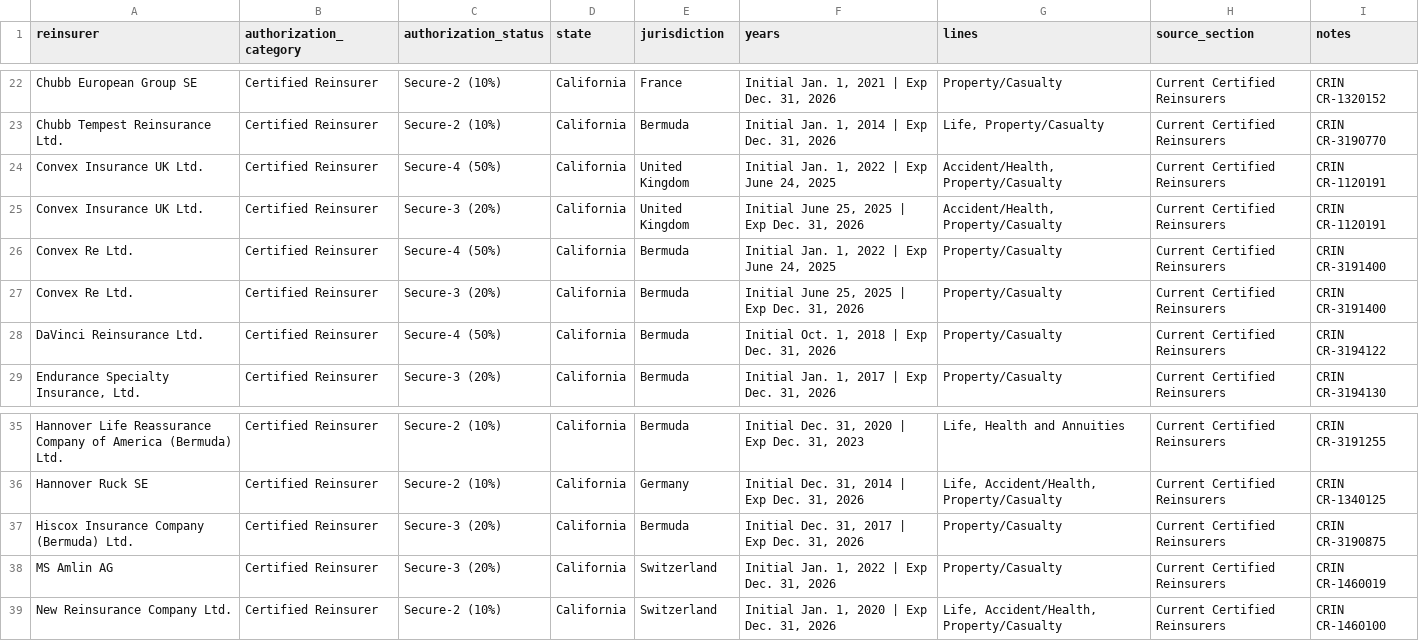
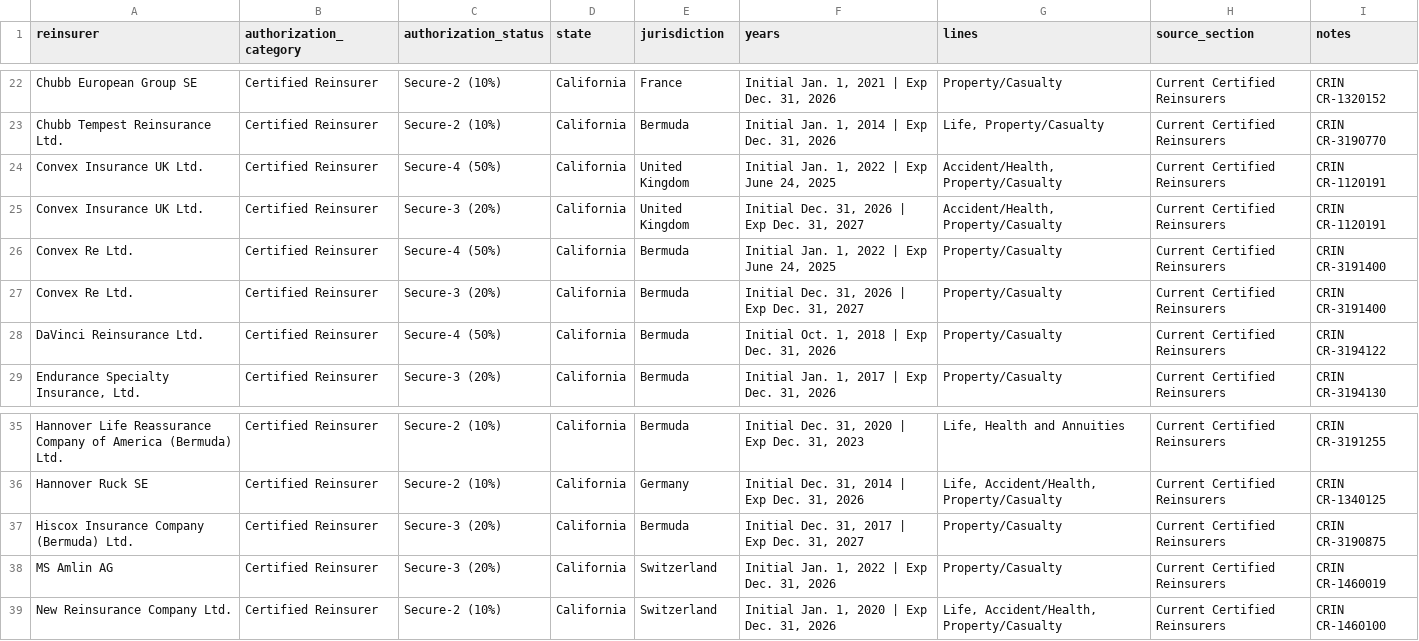
Before and after one commit to JamesLarson8/ReinsurerAuthorizationStatusScraper, a CSV file: Reinsurer_authorization_statuses.csv, drawn as a sheet; only a part is shown, gaps mark what is left out.

Commit message:
Weekly reinsurer status refresh

```diff
--- a/Reinsurer_authorization_statuses.csv
+++ b/Reinsurer_authorization_statuses.csv
@@ -24,5 +24,5 @@ Chubb Tempest Reinsurance Ltd.,Certified Reinsurer,Secure-2 (10%),California,Ber
 Convex Insurance UK Ltd.,Certified Reinsurer,Secure-4 (50%),California,United Kingdom,"Initial Jan. 1, 2022 | Exp June 24, 2025","Accident/Health, Property/Casualty",Current Certified Reinsurers,CRIN CR-1120191
-Convex Insurance UK Ltd.,Certified Reinsurer,Secure-3 (20%),California,United Kingdom,"Initial June 25, 2025 | Exp Dec. 31, 2026","Accident/Health, Property/Casualty",Current Certified Reinsurers,CRIN CR-1120191
+Convex Insurance UK Ltd.,Certified Reinsurer,Secure-3 (20%),California,United Kingdom,"Initial Dec. 31, 2026 | Exp Dec. 31, 2027","Accident/Health, Property/Casualty",Current Certified Reinsurers,CRIN CR-1120191
 Convex Re Ltd.,Certified Reinsurer,Secure-4 (50%),California,Bermuda,"Initial Jan. 1, 2022 | Exp June 24, 2025",Property/Casualty,Current Certified Reinsurers,CRIN CR-3191400
-Convex Re Ltd.,Certified Reinsurer,Secure-3 (20%),California,Bermuda,"Initial June 25, 2025 | Exp Dec. 31, 2026",Property/Casualty,Current Certified Reinsurers,CRIN CR-3191400
+Convex Re Ltd.,Certified Reinsurer,Secure-3 (20%),California,Bermuda,"Initial Dec. 31, 2026 | Exp Dec. 31, 2027",Property/Casualty,Current Certified Reinsurers,CRIN CR-3191400
 DaVinci Reinsurance Ltd.,Certified Reinsurer,Secure-4 (50%),California,Bermuda,"Initial Oct. 1, 2018 | Exp Dec. 31, 2026",Property/Casualty,Current Certified Reinsurers,CRIN CR-3194122
@@ -36,3 +36,3 @@ Hannover Life Reassurance Company of America (Bermuda) Ltd.,Certified Reinsurer,
 Hannover Ruck SE,Certified Reinsurer,Secure-2 (10%),California,Germany,"Initial Dec. 31, 2014 | Exp Dec. 31, 2026","Life, Accident/Health, Property/Casualty",Current Certified Reinsurers,CRIN CR-1340125
-Hiscox Insurance Company (Bermuda) Ltd.,Certified Reinsurer,Secure-3 (20%),California,Bermuda,"Initial Dec. 31, 2017 | Exp Dec. 31, 2026",Property/Casualty,Current Certified Reinsurers,CRIN CR-3190875
+Hiscox Insurance Company (Bermuda) Ltd.,Certified Reinsurer,Secure-3 (20%),California,Bermuda,"Initial Dec. 31, 2017 | Exp Dec. 31, 2027",Property/Casualty,Current Certified Reinsurers,CRIN CR-3190875
 MS Amlin AG,Certified Reinsurer,Secure-3 (20%),California,Switzerland,"Initial Jan. 1, 2022 | Exp Dec. 31, 2026",Property/Casualty,Current Certified Reinsurers,CRIN CR-1460019
```
Also changed, not shown: 1 other file.
